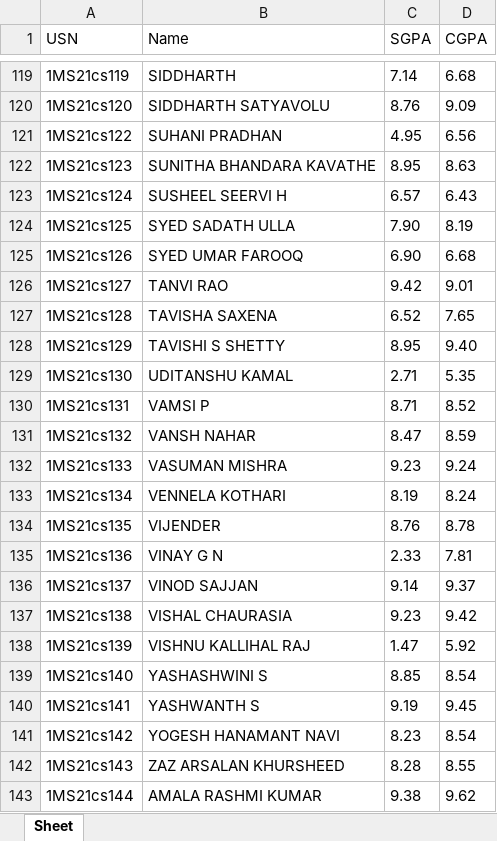
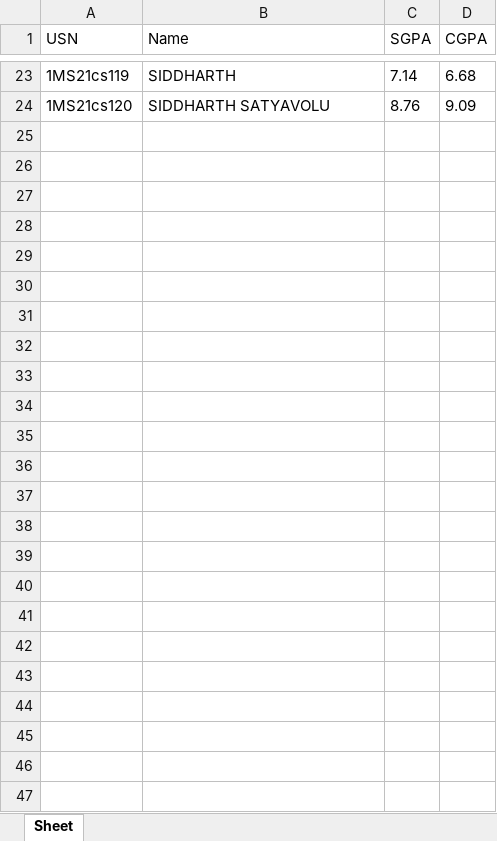
Before and after one commit to singhVijender05/msrit-Result-Scrapper, an Excel workbook: student_data.xlsx, sheet Sheet, drawn as a sheet; only a part is shown, gaps mark what is left out; values as stored, in another font and other column widths than the file's, no borders; the diff covers the shown part only; the diff names each change by its address in the sheet, - before the commit and + after, or states it on an @@ line.

```diff
--- a/student_data.xlsx (sheet Sheet)
+++ b/student_data.xlsx (sheet Sheet)
-row 121: 1MS21cs122 | SUHANI PRADHAN | 4.95 | 6.56
-row 122: 1MS21cs123 | SUNITHA BHANDARA KAVATHE | 8.95 | 8.63
-row 123: 1MS21cs124 | SUSHEEL SEERVI H | 6.57 | 6.43
-row 124: 1MS21cs125 | SYED SADATH ULLA | 7.90 | 8.19
-row 125: 1MS21cs126 | SYED UMAR FAROOQ | 6.90 | 6.68
-row 126: 1MS21cs127 | TANVI RAO | 9.42 | 9.01
-row 127: 1MS21cs128 | TAVISHA SAXENA | 6.52 | 7.65
-row 128: 1MS21cs129 | TAVISHI S SHETTY | 8.95 | 9.40
-row 129: 1MS21cs130 | UDITANSHU KAMAL | 2.71 | 5.35
-row 130: 1MS21cs131 | VAMSI P | 8.71 | 8.52
-row 131: 1MS21cs132 | VANSH NAHAR | 8.47 | 8.59
-row 132: 1MS21cs133 | VASUMAN MISHRA | 9.23 | 9.24
-row 133: 1MS21cs134 | VENNELA KOTHARI | 8.19 | 8.24
-row 134: 1MS21cs135 | VIJENDER | 8.76 | 8.78
-row 135: 1MS21cs136 | VINAY G N | 2.33 | 7.81
-row 136: 1MS21cs137 | VINOD SAJJAN | 9.14 | 9.37
-row 137: 1MS21cs138 | VISHAL CHAURASIA | 9.23 | 9.42
-row 138: 1MS21cs139 | VISHNU KALLIHAL RAJ | 1.47 | 5.92
-row 139: 1MS21cs140 | YASHASHWINI S | 8.85 | 8.54
-row 140: 1MS21cs141 | YASHWANTH S | 9.19 | 9.45
-row 141: 1MS21cs142 | YOGESH HANAMANT NAVI | 8.23 | 8.54
-row 142: 1MS21cs143 | ZAZ ARSALAN KHURSHEED | 8.28 | 8.55
-row 143: 1MS21cs144 | AMALA RASHMI KUMAR | 9.38 | 9.62
```
Also changed, not shown: 96 removed rows elsewhere in this sheet, 2 other files.
